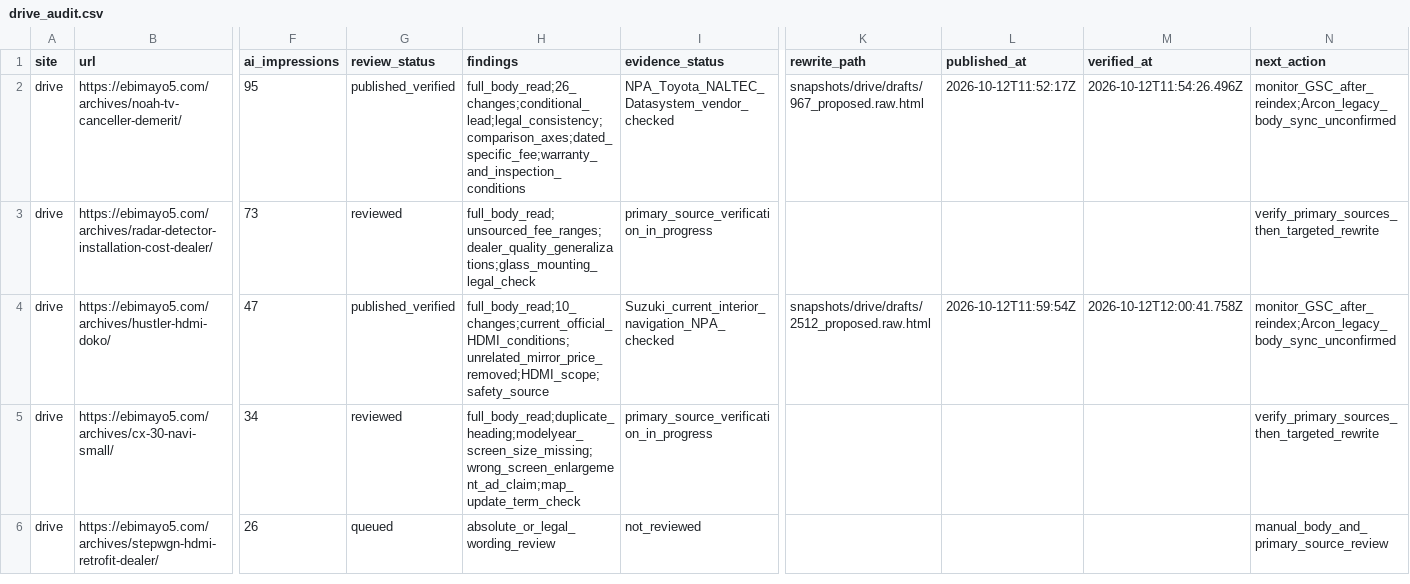
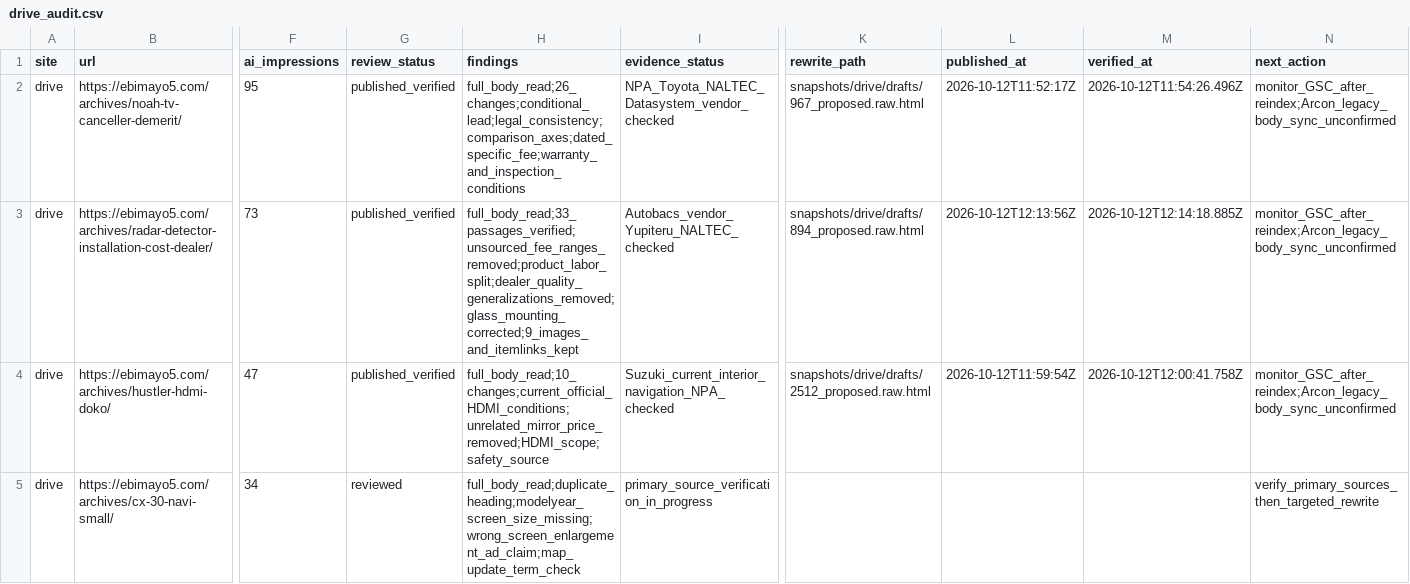
Before and after one commit to ebimayo5/unified-article-app, a CSV file: analysis/llm-rollout-2026-10-12/codex/drive_audit.csv, drawn as a sheet; only a part is shown, gaps mark what is left out; the shorter side is filled out with more unchanged rows; the diff names each change by its address in the sheet, - before the commit and + after, or states it on an @@ line.

Commit message:
Rewrite radar installation article with verified fees and fit conditions

```diff
--- a/analysis/llm-rollout-2026-10-12/codex/drive_audit.csv
+++ b/analysis/llm-rollout-2026-10-12/codex/drive_audit.csv
-G3 (review_status): reviewed
+G3 (review_status): published_verified
-H3 (findings): full_body_read;unsourced_fee_ranges;dealer_quality_generalizations;glass_mounting_legal_check
+H3 (findings): full_body_read;33_passages_verified;unsourced_fee_ranges_removed;product_labor_split;dealer_quality_generalizations_removed;glass_mounting_corrected;9_images_and_itemlinks_kept
-I3 (evidence_status): primary_source_verification_in_progress
+I3 (evidence_status): Autobacs_vendor_Yupiteru_NALTEC_checked
-K3 (rewrite_path): (empty)
+K3 (rewrite_path): snapshots/drive/drafts/894_proposed.raw.html
-L3 (published_at): (empty)
+L3 (published_at): 2026-10-12T12:13:56Z
-M3 (verified_at): (empty)
+M3 (verified_at): 2026-10-12T12:14:18.885Z
-N3 (next_action): verify_primary_sources_then_targeted_rewrite
+N3 (next_action): monitor_GSC_after_reindex;Arcon_legacy_body_sync_unconfirmed
```
Also changed, not shown: 5 other files.
